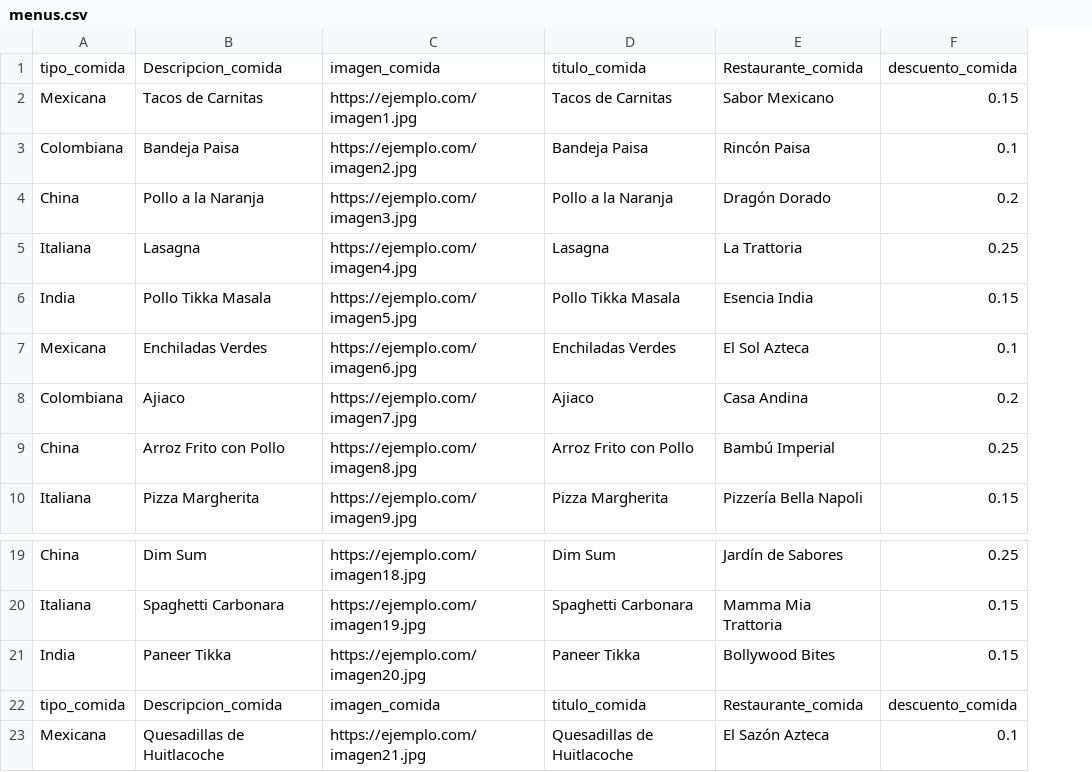
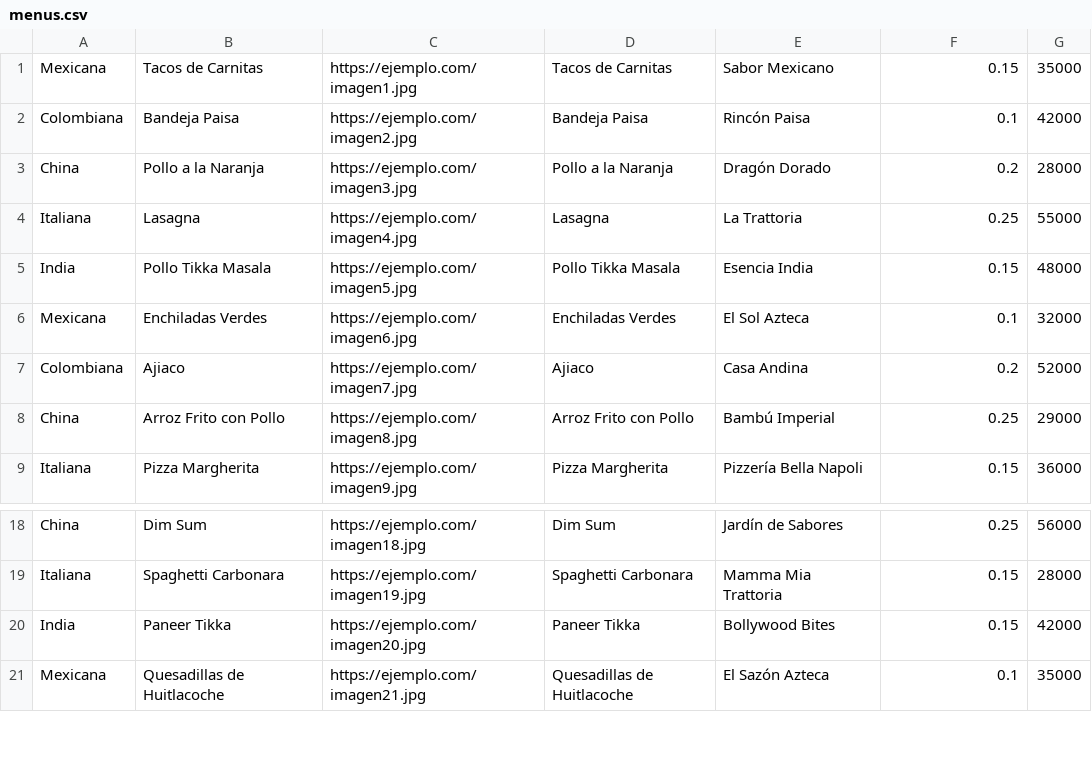
Before and after one commit to santiago2948/sistema_de_recomendacion-de_menus, a CSV file: assets/menus.csv, drawn as a sheet; only a part is shown, gaps mark what is left out; removed rows and columns are numbered as before the commit, all else as after; the diff names each change by its address in the sheet, - before the commit and + after, or states it on an @@ line.

Commit message:
menus actualizados

```diff
--- a/assets/menus.csv
+++ b/assets/menus.csv
+column G, rows 1-9: 35000 | 42000 | 28000 | 55000 | 48000 | 32000 | 52000 | 29000 | 36000; rows 18-21: 56000 | 28000 | 42000 | 35000
-row 1: tipo_comida | Descripcion_comida | imagen_comida | titulo_comida | Restaurante_comida | descuento_comida
-row 22: tipo_comida | Descripcion_comida | imagen_comida | titulo_comida | Restaurante_comida | descuento_comida
```
